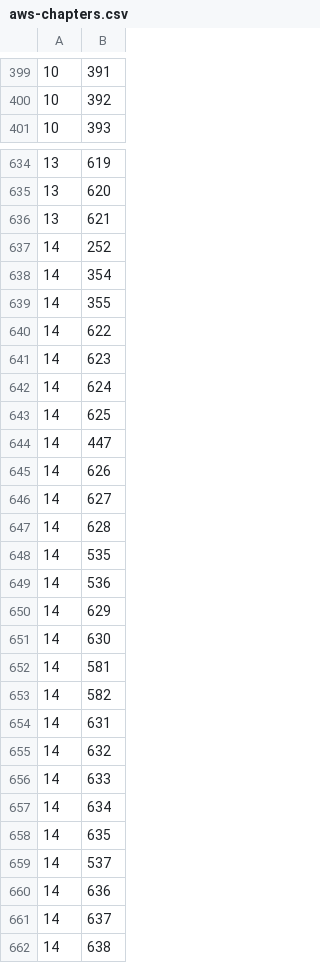
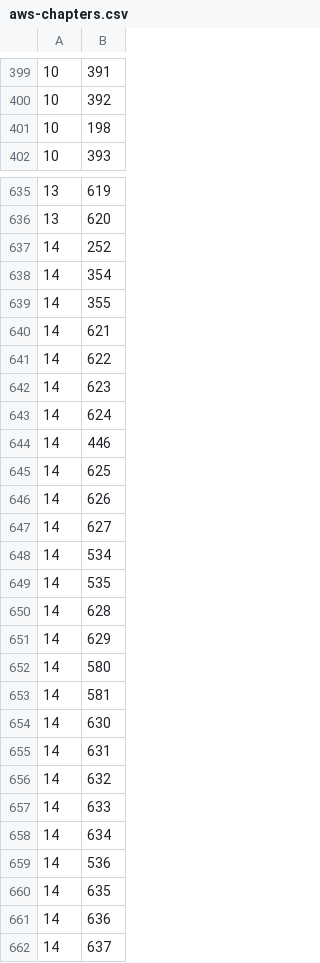
Before and after one commit to bmaupin/android-arabic-flashcards, a CSV file: support/words/aws-chapters.csv, drawn as a sheet; only a part is shown, gaps mark what is left out; the shorter side is filled out with more unchanged rows; the diff covers the shown part only.

```diff
--- a/support/words/aws-chapters.csv
+++ b/support/words/aws-chapters.csv
@@ -400,2 +400,3 @@
 10|392
+10|198
 10|393
@@ -635,3 +636,2 @@
 13|620
-13|621
 14|252
@@ -639,2 +639,3 @@
 14|355
+14|621
 14|622
@@ -642,13 +643,13 @@
 14|624
+14|446
 14|625
-14|447
 14|626
 14|627
+14|534
+14|535
 14|628
-14|535
-14|536
 14|629
+14|580
+14|581
 14|630
-14|581
-14|582
 14|631
@@ -657,4 +658,4 @@
 14|634
+14|536
 14|635
-14|537
 14|636
```
Also changed, not shown: 29 added rows, 30 removed rows, 28 moved rows and 14 edited cells elsewhere in this file, support/words/arabic-words.csv, 1 other file.
